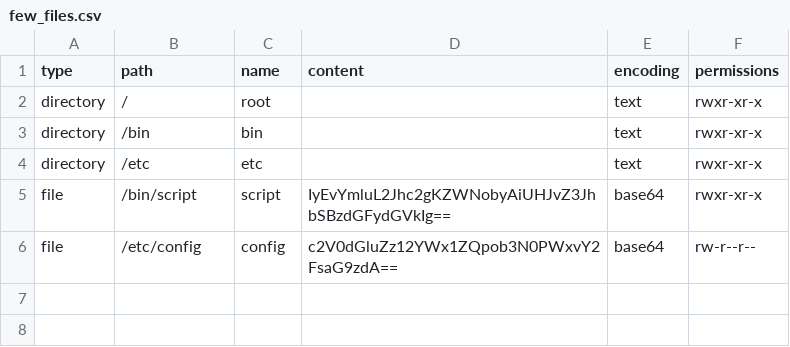
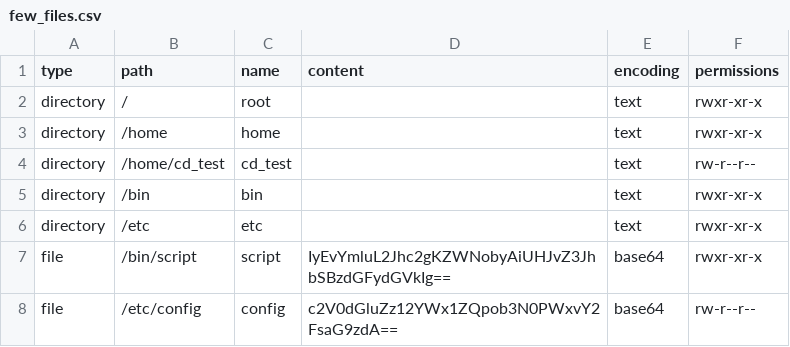
Before and after one commit to thaperfectcell/conf_upr_unix_terminal, a CSV file: vfs_variants/few_files.csv, drawn as a sheet; the diff names each change by its address in the sheet, - before the commit and + after, or states it on an @@ line.

```diff
--- a/vfs_variants/few_files.csv
+++ b/vfs_variants/few_files.csv
+row 3: directory | /home | home |  | text | rwxr-xr-x
+row 4: directory | /home/cd_test | cd_test |  | text | rw-r--r--
```
Also changed, not shown: 1 other file.
